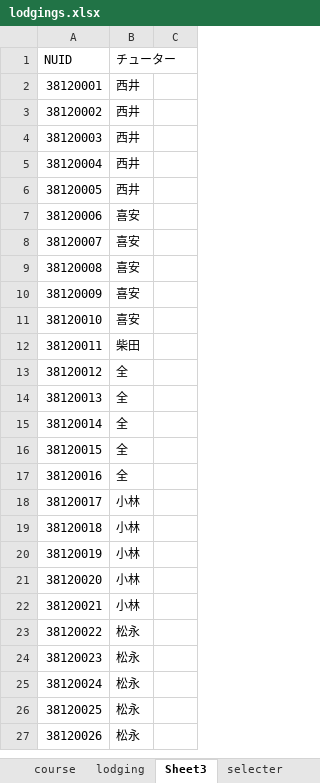
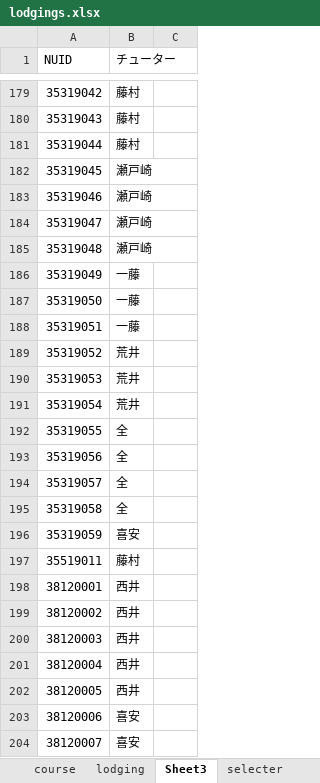
Before and after one commit to helmenov/2021psp2, an Excel workbook: ex/day01/lodgings.xlsx, sheet Sheet3, drawn as a sheet; only a part is shown, gaps mark what is left out; the shorter side is filled out with more unchanged rows; values as stored, in another font and other column widths than the file's, no borders; the diff covers the shown part only; the diff names each change by its address in the sheet, - before the commit and + after, or states it on an @@ line.

```diff
--- a/ex/day01/lodgings.xlsx (sheet Sheet3)
+++ b/ex/day01/lodgings.xlsx (sheet Sheet3)
+row 179: 35319042 | 藤村
+row 180: 35319043 | 藤村
+row 181: 35319044 | 藤村
+row 182: 35319045 | 瀬戸崎
+row 183: 35319046 | 瀬戸崎
+row 184: 35319047 | 瀬戸崎
+row 185: 35319048 | 瀬戸崎
+row 186: 35319049 | 一藤
+row 187: 35319050 | 一藤
+row 188: 35319051 | 一藤
+row 189: 35319052 | 荒井
+row 190: 35319053 | 荒井
+row 191: 35319054 | 荒井
+row 192: 35319055 | 全
+row 193: 35319056 | 全
+row 194: 35319057 | 全
+row 195: 35319058 | 全
+row 196: 35319059 | 喜安
+row 197: 35519011 | 藤村
```
Also changed, not shown: 230 added rows, 3 removed rows, 1 moved row and 3 edited cells elsewhere in this sheet, sheet lodging, hidden cells, 2 other files.
